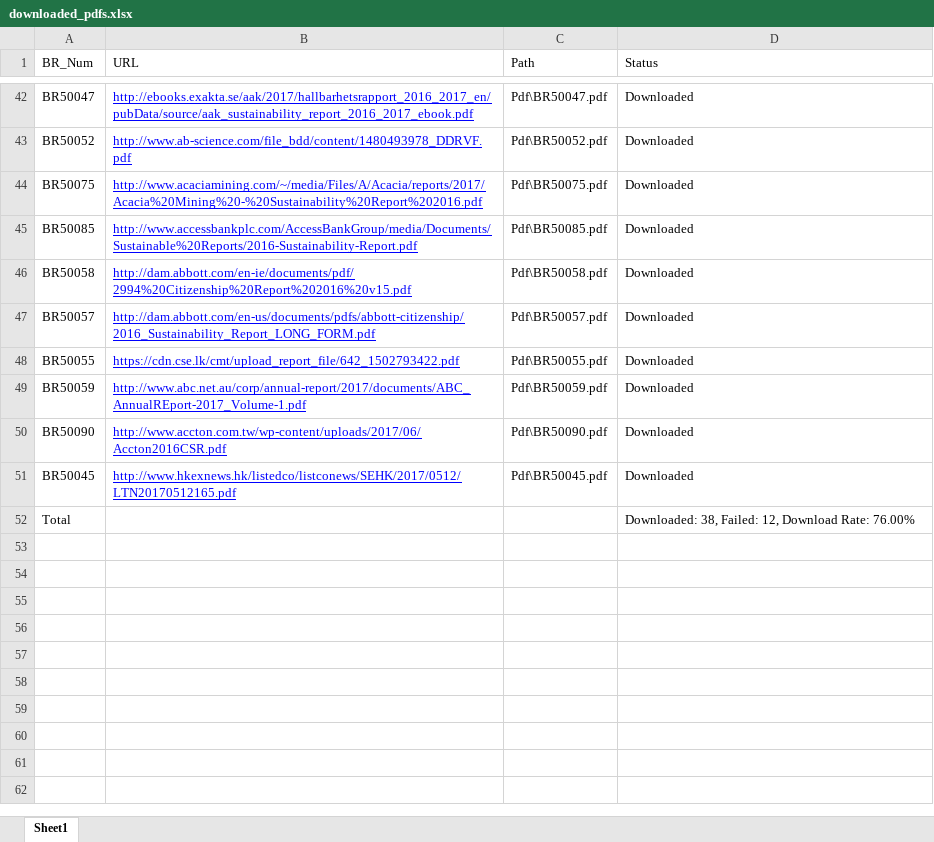
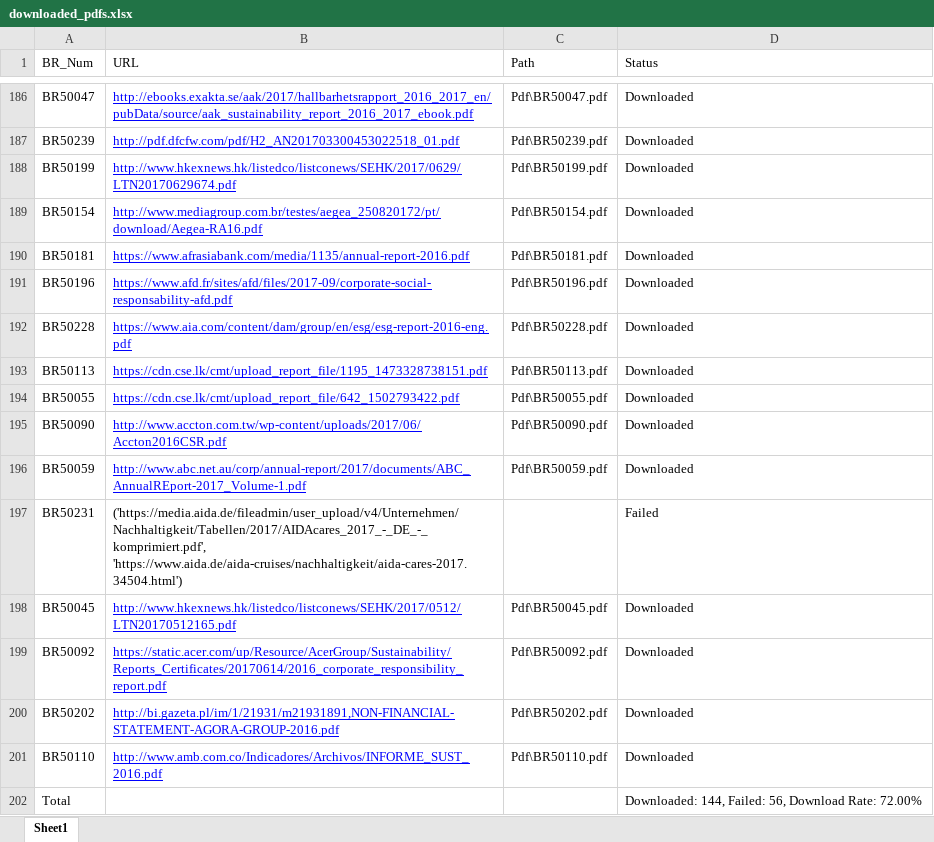
Before and after one commit to SqeEzyx/PDF-Reader, an Excel workbook: Data/downloaded_pdfs.xlsx, sheet Sheet1, drawn as a sheet; only a part is shown, gaps mark what is left out; values as stored, in another font and other column widths than the file's, no borders; addresses are those after the commit; the diff covers the shown part only; the diff names each change by its address in the sheet, - before the commit and + after, or states it on an @@ line.

```diff
--- a/Data/downloaded_pdfs.xlsx (sheet Sheet1)
+++ b/Data/downloaded_pdfs.xlsx (sheet Sheet1)
-A187 (BR_Num): BR50052
+A187 (BR_Num): BR50239
-B187 (URL): http://www.ab-science.com/file_bdd/content/1480493978_DDRVF.pdf
+B187 (URL): http://pdf.dfcfw.com/pdf/H2_AN201703300453022518_01.pdf
-C187 (Path): Pdf\BR50052.pdf
+C187 (Path): Pdf\BR50239.pdf
+row 188: BR50199 | http://www.hkexnews.hk/listedco/listconews/SEHK/2017/0629/LTN20170629674.pdf | Pdf\BR50199.pdf | Downloaded
-A189 (BR_Num): BR50075
+A189 (BR_Num): BR50154
-B189 (URL): http://www.acaciamining.com/~/media/Files/A/Acacia/reports/2017/Acacia%20Mining%20-%20Sustainability%20Report%202016.pdf
+B189 (URL): http://www.mediagroup.com.br/testes/aegea_250820172/pt/download/Aegea-RA16.pdf
-C189 (Path): Pdf\BR50075.pdf
+C189 (Path): Pdf\BR50154.pdf
-A190 (BR_Num): BR50085
+A190 (BR_Num): BR50181
-B190 (URL): http://www.accessbankplc.com/AccessBankGroup/media/Documents/Sustainable%20Reports/2016-Sustainability-Report.pdf
+B190 (URL): https://www.afrasiabank.com/media/1135/annual-report-2016.pdf
-C190 (Path): Pdf\BR50085.pdf
+C190 (Path): Pdf\BR50181.pdf
+row 191: BR50196 | https://www.afd.fr/sites/afd/files/2017-09/corporate-social-responsability-afd.pdf | Pdf\BR50196.pdf | Downloaded
-A192 (BR_Num): BR50058
+A192 (BR_Num): BR50228
-B192 (URL): http://dam.abbott.com/en-ie/documents/pdf/2994%20Citizenship%20Report%202016%20v15.pdf
+B192 (URL): https://www.aia.com/content/dam/group/en/esg/esg-report-2016-eng.pdf
-C192 (Path): Pdf\BR50058.pdf
+C192 (Path): Pdf\BR50228.pdf
@@ row 47 moved to row 105: BR50057 @@
+row 193: BR50113 | https://cdn.cse.lk/cmt/upload_report_file/1195_1473328738151.pdf | Pdf\BR50113.pdf | Downloaded
@@ row 50 moved to row 195: BR50090 @@
+row 197: BR50231 | ('https://media.aida.de/fileadmin/user_upload/v4/Unternehmen/Nachhaltigkeit/Tabellen/2017/AIDAcares_2017_-_DE_-_komprimiert.pdf', 'https://www.aida.de/aida-cruises/nachhaltigkeit/aida-cares-2017.34504.html') |  | Failed
+row 199: BR50092 | https://static.acer.com/up/Resource/AcerGroup/Sustainability/Reports_Certificates/20170614/2016_corporate_responsibility_report.pdf | Pdf\BR50092.pdf | Downloaded
+row 200: BR50202 | http://bi.gazeta.pl/im/1/21931/m21931891,NON-FINANCIAL-STATEMENT-AGORA-GROUP-2016.pdf | Pdf\BR50202.pdf | Downloaded
+row 201: BR50110 | http://www.amb.com.co/Indicadores/Archivos/INFORME_SUST_2016.pdf | Pdf\BR50110.pdf | Downloaded
-D202 (Status): Downloaded: 38, Failed: 12, Download Rate: 76.00%
+D202 (Status): Downloaded: 144, Failed: 56, Download Rate: 72.00%
```
Also changed, not shown: 145 added rows, 2 removed rows, 19 moved rows and 12 edited cells elsewhere in this sheet, 1 other file.
